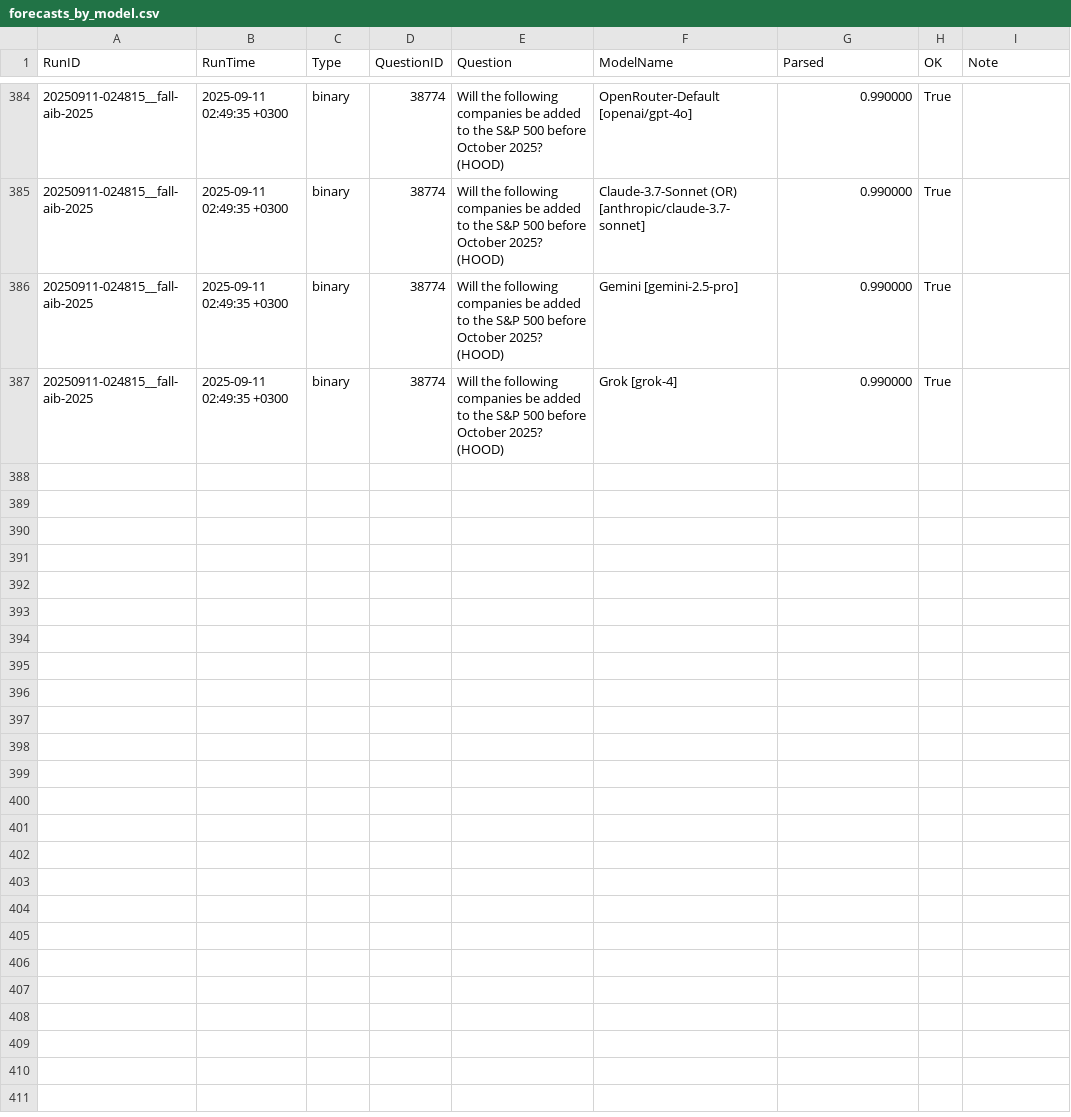
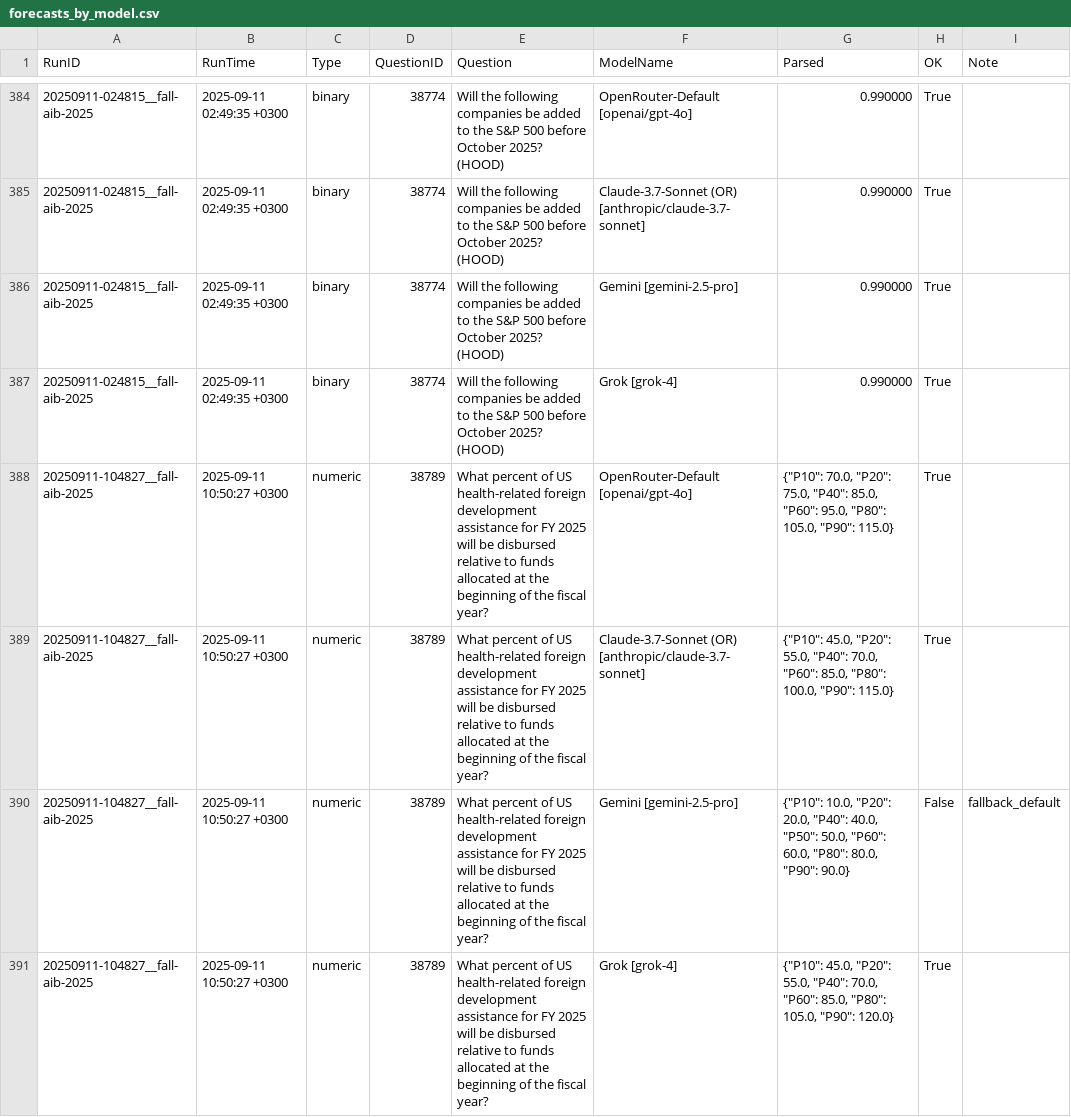
Before and after one commit to Metaculus/metac-bot-template, a CSV file: forecasts_by_model.csv, drawn as a sheet; only a part is shown, gaps mark what is left out; the diff names each change by its address in the sheet, - before the commit and + after, or states it on an @@ line.

```diff
--- a/forecasts_by_model.csv
+++ b/forecasts_by_model.csv
+row 388: 20250911-104827__fall-aib-2025 | 2025-09-11 10:50:27 +0300 | numeric | 38789 | What percent of US health-related foreign development assistance for FY 2025 will be disbursed relative to funds allocated at the beginning of the fiscal year? | OpenRouter-Default [openai/gpt-4o] | {"P10": 70.0, "P20": 75.0, "P40": 85.0, "P60": 95.0, "P80": 105.0, "P90": 115.0} | True
+row 389: 20250911-104827__fall-aib-2025 | 2025-09-11 10:50:27 +0300 | numeric | 38789 | What percent of US health-related foreign development assistance for FY 2025 will be disbursed relative to funds allocated at the beginning of the fiscal year? | Claude-3.7-Sonnet (OR) [anthropic/claude-3.7-sonnet] | {"P10": 45.0, "P20": 55.0, "P40": 70.0, "P60": 85.0, "P80": 100.0, "P90": 115.0} | True
+row 390: 20250911-104827__fall-aib-2025 | 2025-09-11 10:50:27 +0300 | numeric | 38789 | What percent of US health-related foreign development assistance for FY 2025 will be disbursed relative to funds allocated at the beginning of the fiscal year? | Gemini [gemini-2.5-pro] | {"P10": 10.0, "P20": 20.0, "P40": 40.0, "P50": 50.0, "P60": 60.0, "P80": 80.0, "P90": 90.0} | False | fallback_default
+row 391: 20250911-104827__fall-aib-2025 | 2025-09-11 10:50:27 +0300 | numeric | 38789 | What percent of US health-related foreign development assistance for FY 2025 will be disbursed relative to funds allocated at the beginning of the fiscal year? | Grok [grok-4] | {"P10": 45.0, "P20": 55.0, "P40": 70.0, "P60": 85.0, "P80": 105.0, "P90": 120.0} | True
```
Also changed, not shown: forecasts.csv.
